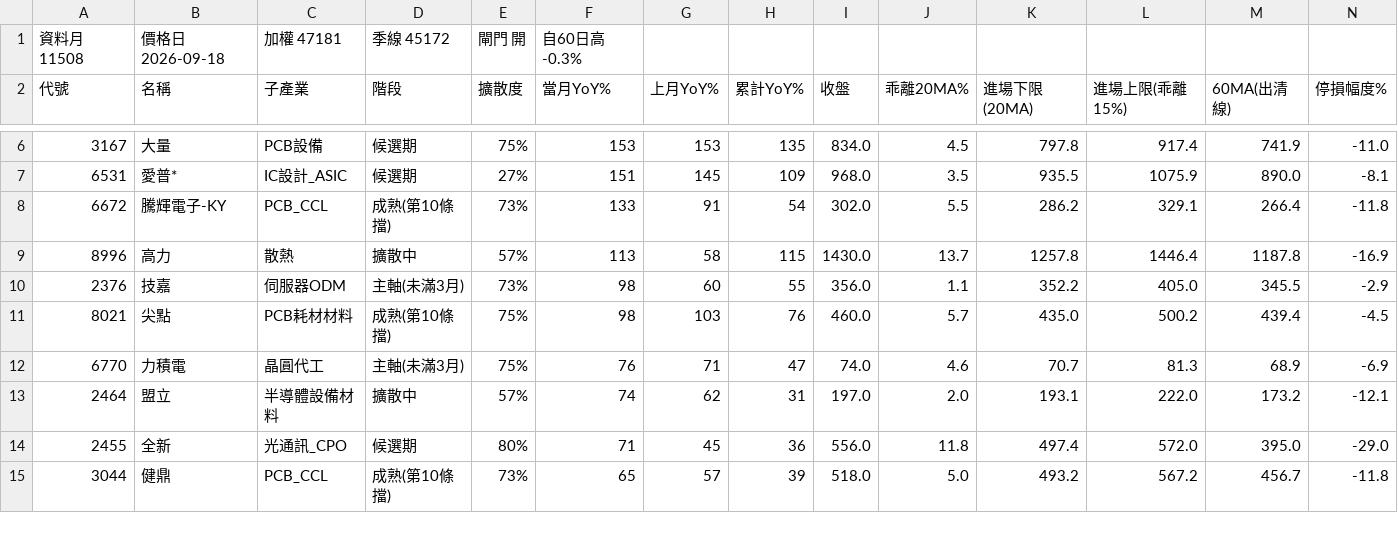
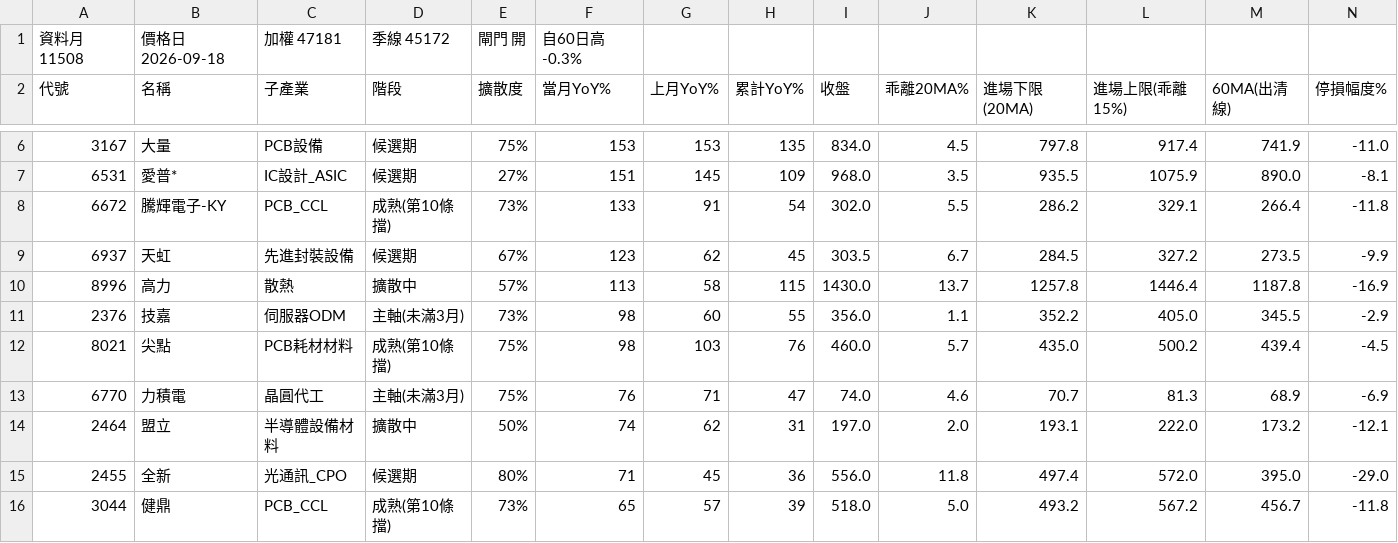
Before and after one commit to kko3okk/family-dividend-web, a CSV file: paper/candidates_11508.csv, drawn as a sheet; only a part is shown, gaps mark what is left out; addresses are those after the commit; rows hold the shown columns only; the diff names each change by its address in the sheet, - before the commit and + after, or states it on an @@ line.

Commit message:
paper 2026-09-20

```diff
--- a/paper/candidates_11508.csv
+++ b/paper/candidates_11508.csv
+row 9: 6937 | 天虹 | 先進封裝設備 | 候選期 | 67% | 123 | 62 | 45 | 303.5 | 6.7 | 284.5 | 327.2 | 273.5 | -9.9
-E14 (擴散度): 57%
+E14 (擴散度): 50%
```
